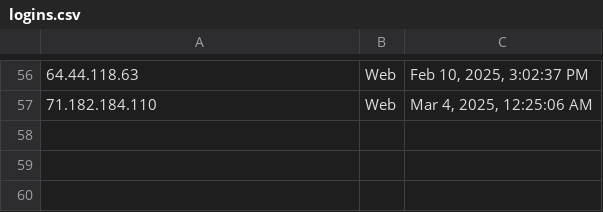
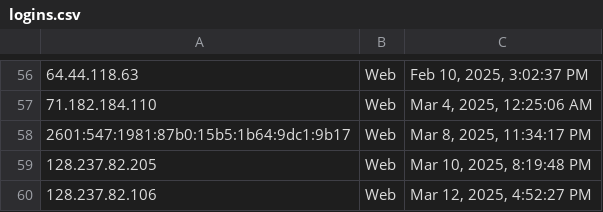
Before and after one commit to thetazero/alogsky, a CSV file: data/logins.csv, drawn as a sheet; only a part is shown, gaps mark what is left out; the diff names each change by its address in the sheet, - before the commit and + after, or states it on an @@ line.

```diff
--- a/data/logins.csv
+++ b/data/logins.csv
+row 58: 2601:547:1981:87b0:15b5:1b64:9dc1:9b17 | Web | Mar 8, 2025, 11:34:17 PM
+row 59: 128.237.82.205 | Web | Mar 10, 2025, 8:19:48 PM
+row 60: 128.237.82.106 | Web | Mar 12, 2025, 4:52:27 PM
```
Also changed, not shown: data/activities.csv, data/comments.csv, 15 other files.
